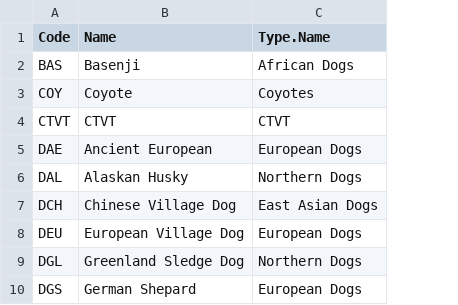
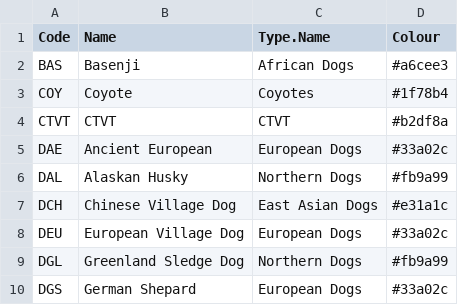
Before and after one commit to ekirving/ctvt_paper, a CSV file: pop_names.csv, drawn as a sheet; only a part is shown; the diff names each change by its address in the sheet, - before the commit and + after, or states it on an @@ line.

```diff
--- a/pop_names.csv
+++ b/pop_names.csv
+column D (Colour), rows 2-10: #a6cee3 | #1f78b4 | #b2df8a | #33a02c | #fb9a99 | #e31a1c | #33a02c | #fb9a99 | #33a02c
```
Also changed, not shown: 2 other files.
